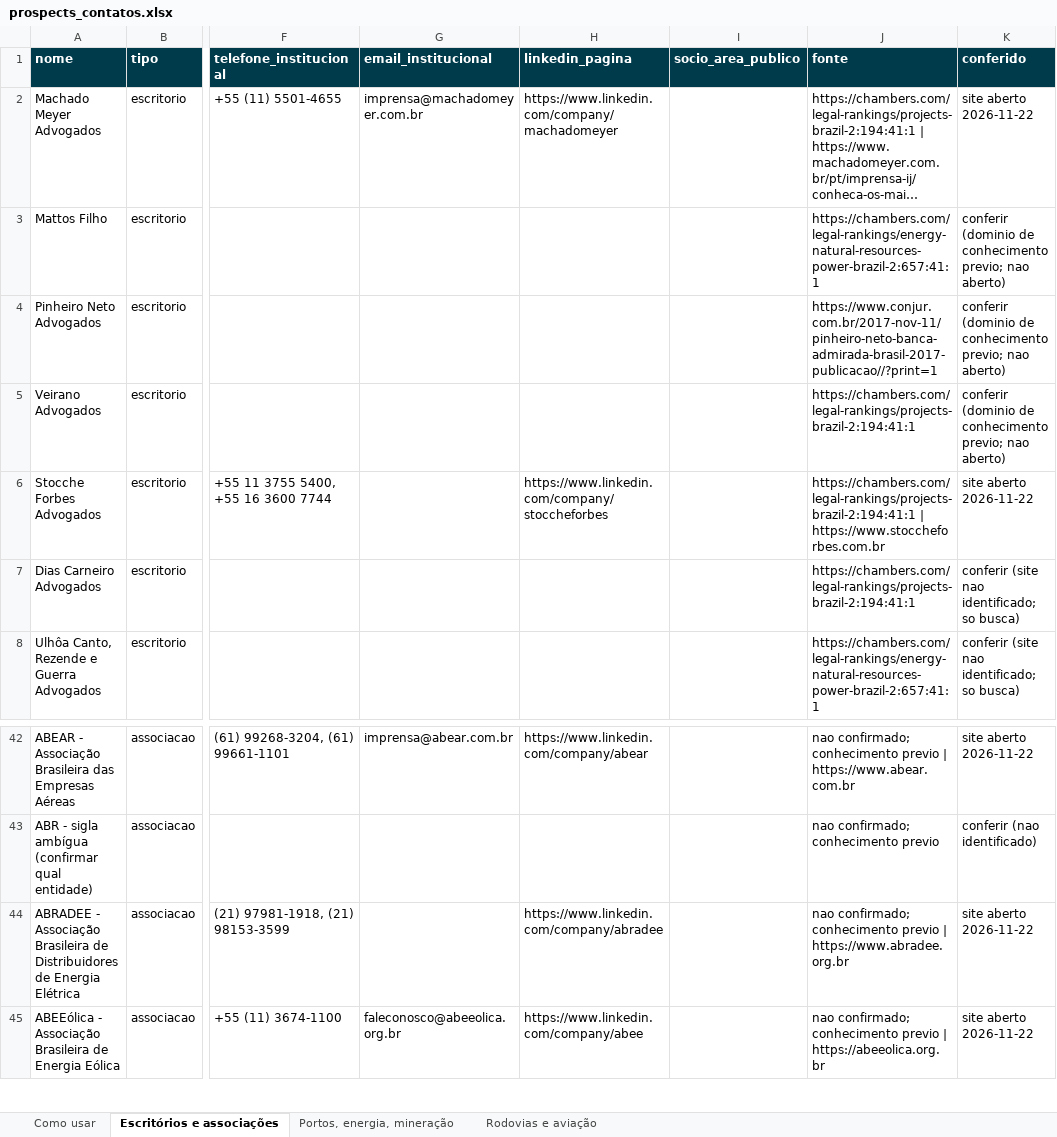
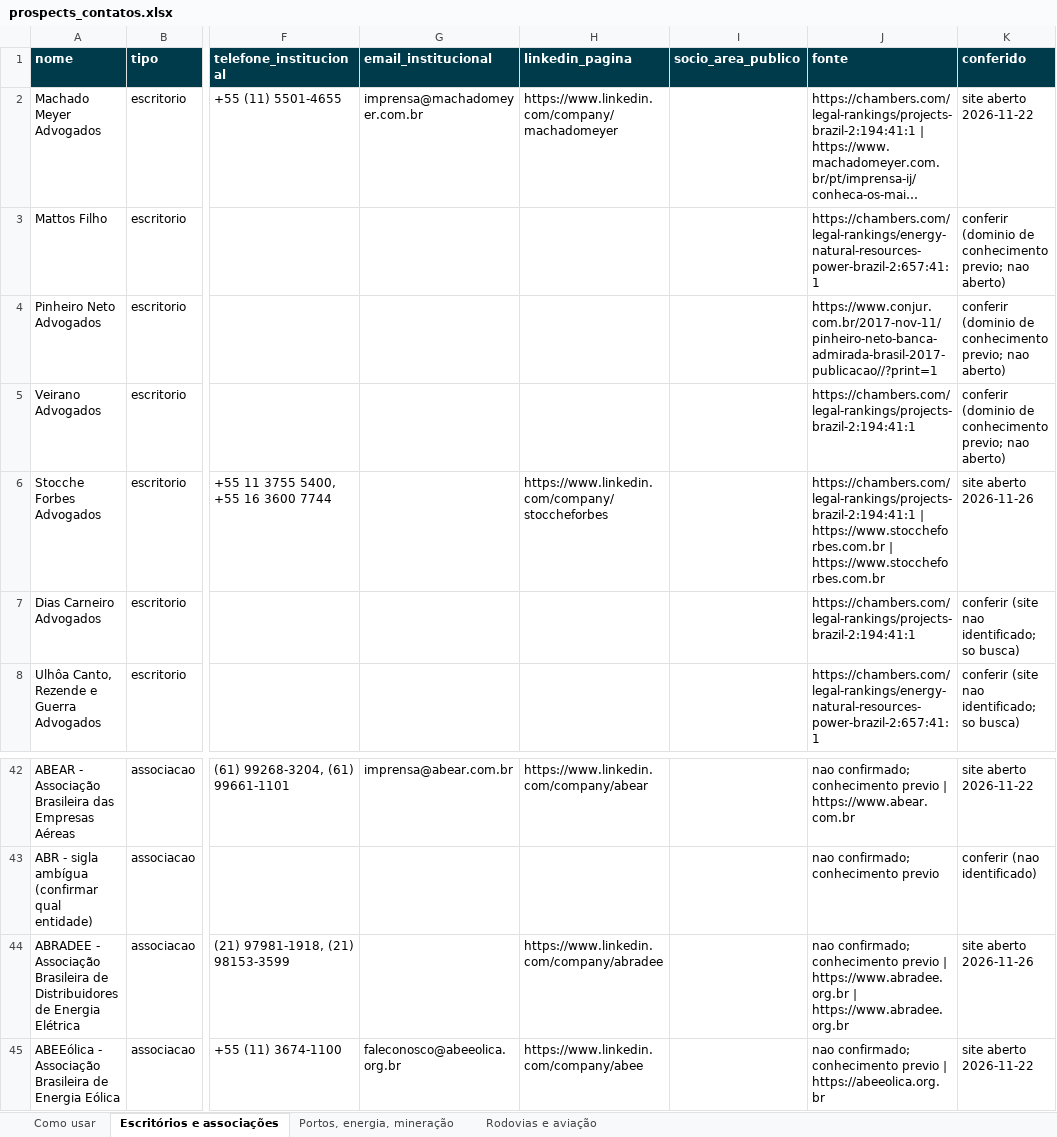
Before and after one commit to Joaodesouzanery/REGULACAO-GRUPONERY, an Excel workbook: documentos/comercial/prospects_contatos.xlsx, sheet Escritórios e associações, drawn as a sheet; only a part is shown, gaps mark what is left out; long unchanged cells end in …; values as stored, in another font and other column widths than the file's, no borders; the diff covers the shown part only; the diff names each change by its address in the sheet, - before the commit and + after, or states it on an @@ line.

```diff
--- a/documentos/comercial/prospects_contatos.xlsx (sheet Escritórios e associações)
+++ b/documentos/comercial/prospects_contatos.xlsx (sheet Escritórios e associações)
-J6 (fonte): …| https://www.stoccheforbes.com.br
+J6 (fonte): …| https://www.stoccheforbes.com.br | https://www.stoccheforbes.com.br
-K6 (conferido): site aberto 2026-11-22
+K6 (conferido): site aberto 2026-11-26
-J44 (fonte): …| https://www.abradee.org.br
+J44 (fonte): …| https://www.abradee.org.br | https://www.abradee.org.br
-K44 (conferido): site aberto 2026-11-22
+K44 (conferido): site aberto 2026-11-26
```
Also changed, not shown: 35 edited cells elsewhere in this sheet, sheet Rodovias e aviação, sheet Portos, energia, mineração, 3 other files.
